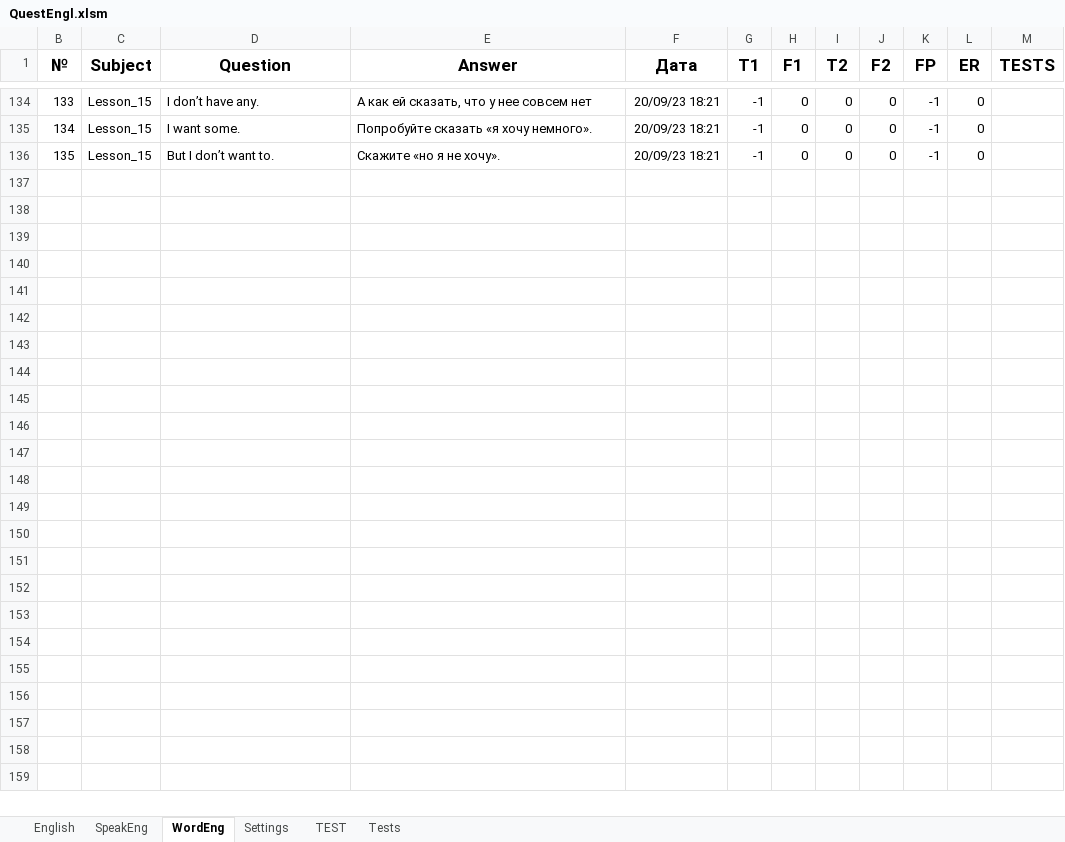
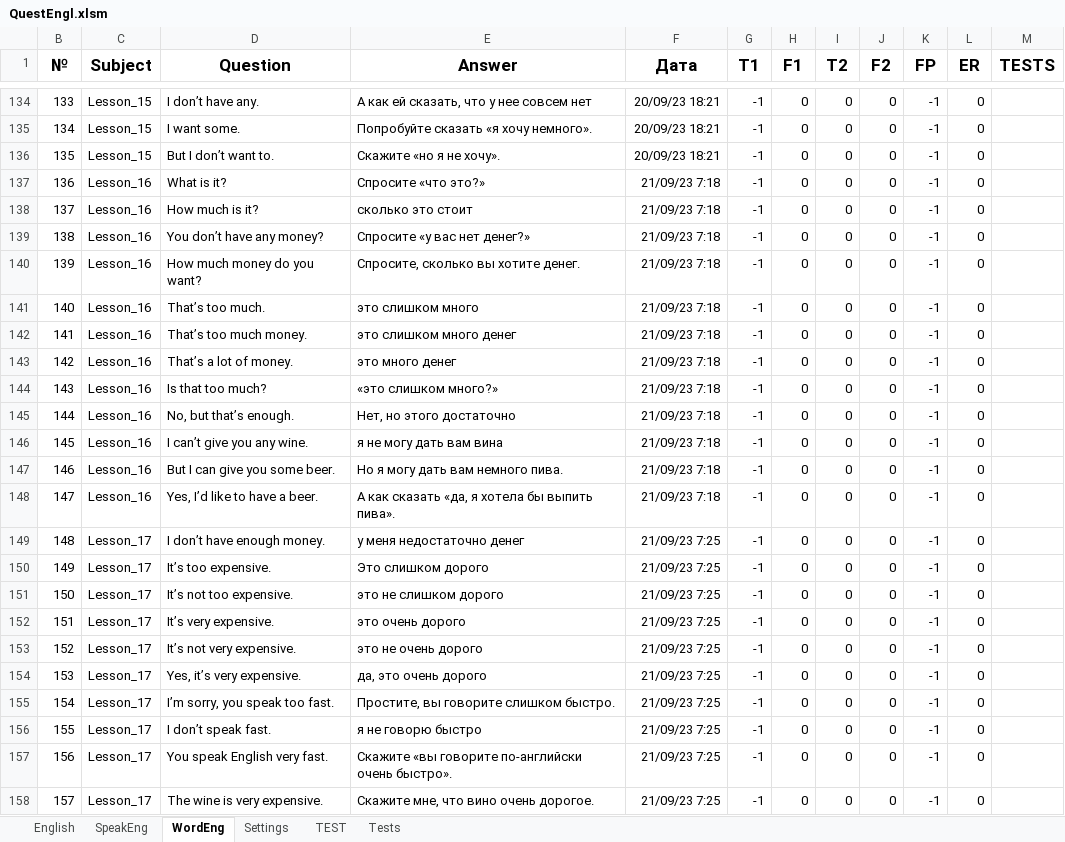
Before and after one commit to peleidmju/Learning, an Excel workbook: QuestEngl.xlsm, sheet WordEng, drawn as a sheet; only a part is shown, gaps mark what is left out; values as stored, in another font and other column widths than the file's, no borders; the diff names each change by its address in the sheet, - before the commit and + after, or states it on an @@ line.

Commit message:
Continue make test speakEng(Lesson 17 done). Work into test5 after git_1

```diff
--- a/QuestEngl.xlsm (sheet WordEng)
+++ b/QuestEngl.xlsm (sheet WordEng)
+row 137: 136 | Lesson_16 | What is it? | Спросите «что это?» | 21/09/23 7:18 | -1 | 0 | 0 | 0 | -1 | 0
+row 138: 137 | Lesson_16 | How much is it? | сколько это стоит | 21/09/23 7:18 | -1 | 0 | 0 | 0 | -1 | 0
+row 139: 138 | Lesson_16 | You don’t have any money? | Спросите «у вас нет денег?» | 21/09/23 7:18 | -1 | 0 | 0 | 0 | -1 | 0
+row 140: 139 | Lesson_16 | How much money do you want? | Спросите, сколько вы хотите денег. | 21/09/23 7:18 | -1 | 0 | 0 | 0 | -1 | 0
+row 141: 140 | Lesson_16 | That’s too much. | это слишком много | 21/09/23 7:18 | -1 | 0 | 0 | 0 | -1 | 0
+row 142: 141 | Lesson_16 | That’s too much money. | это слишком много денег | 21/09/23 7:18 | -1 | 0 | 0 | 0 | -1 | 0
+row 143: 142 | Lesson_16 | That’s a lot of money. | это много денег | 21/09/23 7:18 | -1 | 0 | 0 | 0 | -1 | 0
+row 144: 143 | Lesson_16 | Is that too much? | «это слишком много?» | 21/09/23 7:18 | -1 | 0 | 0 | 0 | -1 | 0
+row 145: 144 | Lesson_16 | No, but that’s enough. | Нет, но этого достаточно | 21/09/23 7:18 | -1 | 0 | 0 | 0 | -1 | 0
+row 146: 145 | Lesson_16 | I can’t give you any wine. | я не могу дать вам вина | 21/09/23 7:18 | -1 | 0 | 0 | 0 | -1 | 0
+row 147: 146 | Lesson_16 | But I can give you some beer. | Но я могу дать вам немного пива. | 21/09/23 7:18 | -1 | 0 | 0 | 0 | -1 | 0
+row 148: 147 | Lesson_16 | Yes, I’d like to have a beer. | А как сказать «да, я хотела бы выпить пива». | 21/09/23 7:18 | -1 | 0 | 0 | 0 | -1 | 0
+row 149: 148 | Lesson_17 | I don’t have enough money. | у меня недостаточно денег | 21/09/23 7:25 | -1 | 0 | 0 | 0 | -1 | 0
+row 150: 149 | Lesson_17 | It’s too expensive. | Это слишком дорого | 21/09/23 7:25 | -1 | 0 | 0 | 0 | -1 | 0
+row 151: 150 | Lesson_17 | It’s not too expensive. | это не слишком дорого | 21/09/23 7:25 | -1 | 0 | 0 | 0 | -1 | 0
+row 152: 151 | Lesson_17 | It’s very expensive. | это очень дорого | 21/09/23 7:25 | -1 | 0 | 0 | 0 | -1 | 0
+row 153: 152 | Lesson_17 | It’s not very expensive. | это не очень дорого | 21/09/23 7:25 | -1 | 0 | 0 | 0 | -1 | 0
+row 154: 153 | Lesson_17 | Yes, it’s very expensive. | да, это очень дорого | 21/09/23 7:25 | -1 | 0 | 0 | 0 | -1 | 0
+row 155: 154 | Lesson_17 | I’m sorry, you speak too fast. | Простите, вы говорите слишком быстро. | 21/09/23 7:25 | -1 | 0 | 0 | 0 | -1 | 0
+row 156: 155 | Lesson_17 | I don’t speak fast. | я не говорю быстро | 21/09/23 7:25 | -1 | 0 | 0 | 0 | -1 | 0
+row 157: 156 | Lesson_17 | You speak English very fast. | Скажите «вы говорите по‐английски очень быстро». | 21/09/23 7:25 | -1 | 0 | 0 | 0 | -1 | 0
+row 158: 157 | Lesson_17 | The wine is very expensive. | Скажите мне, что вино очень дорогое. | 21/09/23 7:25 | -1 | 0 | 0 | 0 | -1 | 0
```
Also changed, not shown: sheet TEST, sheet Settings, hidden cells, Questionnaire.xlsm.
